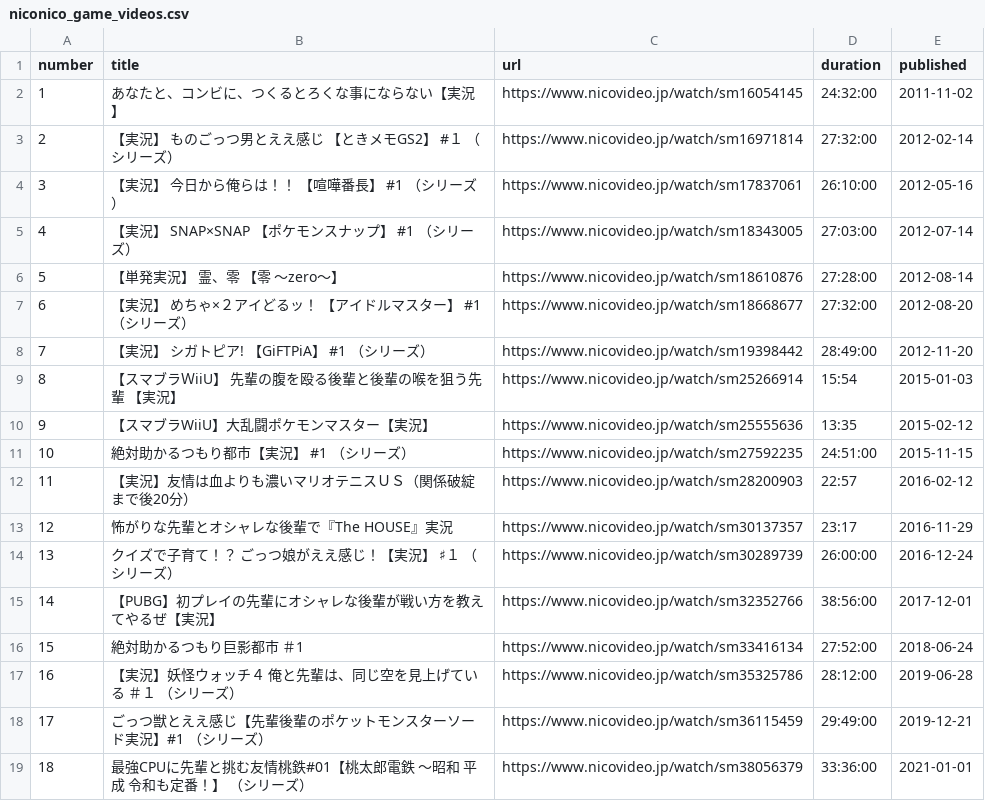
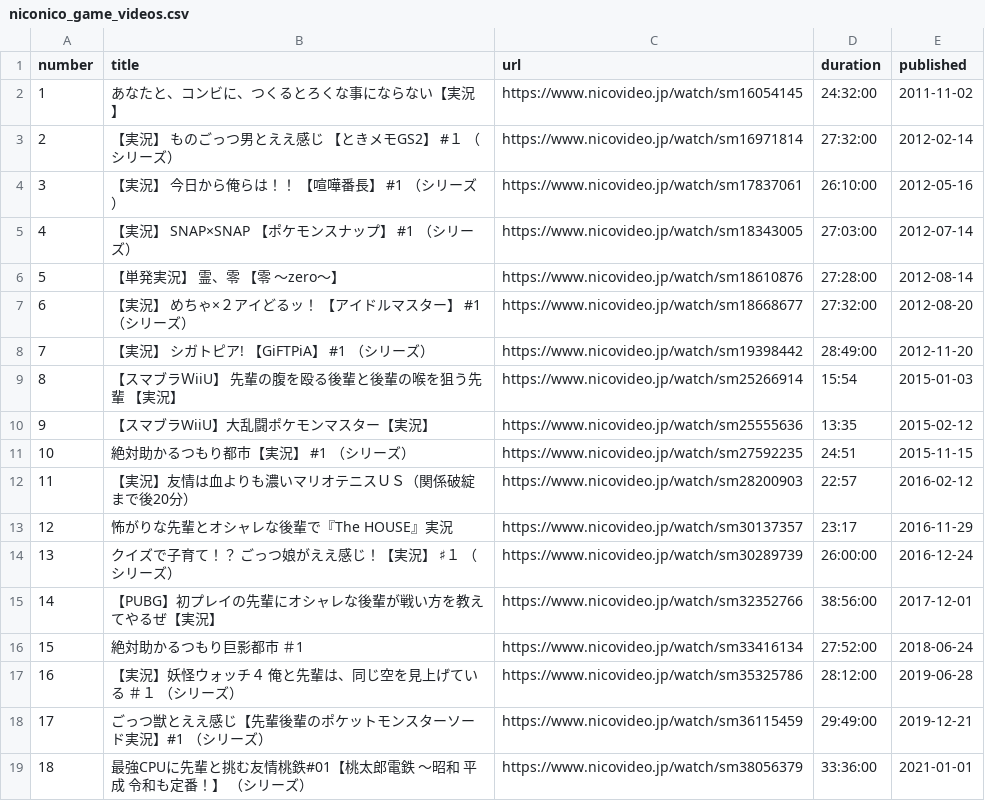
Before and after one commit to shi1268/Biwachap15gacha, a CSV file: niconico_game_videos.csv, drawn as a sheet.

Commit message:
Add files via upload

```diff
--- a/niconico_game_videos.csv
+++ b/niconico_game_videos.csv
@@ -10,3 +10,3 @@ number,title,url,duration,published
 9,【スマブラWiiU】大乱闘ポケモンマスター【実況】,https://www.nicovideo.jp/watch/sm25555636,13:35,2015-02-12
-10,絶対助かるつもり都市【実況】　#1　（シリーズ）,https://www.nicovideo.jp/watch/sm27592235,24:51:00,2015-11-15
+10,絶対助かるつもり都市【実況】　#1　（シリーズ）,https://www.nicovideo.jp/watch/sm27592235,24:51,2015-11-15
 11,【実況】友情は血よりも濃いマリオテニスＵＳ（関係破綻まで後20分）,https://www.nicovideo.jp/watch/sm28200903,22:57,2016-02-12
```
